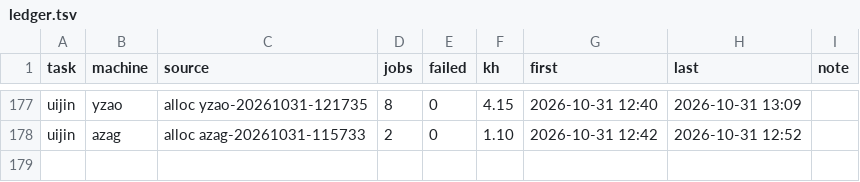
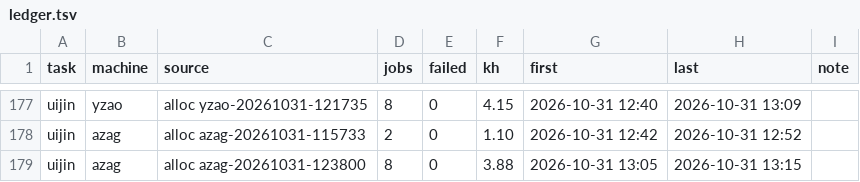
Before and after one commit to laussy/ten-go, a TSV file: ledger.tsv, drawn as a sheet; only a part is shown, gaps mark what is left out.

Commit message:
done: azag-20261031-123800: 3.9 kh spent

```diff
--- a/ledger.tsv
+++ b/ledger.tsv
@@ -178 +178,2 @@ uijin	yzao	alloc yzao-20261031-121735	8	0	4.15	2026-10-31 12:40	2026-10-31 13:09
 uijin	azag	alloc azag-20261031-115733	2	0	1.10	2026-10-31 12:42	2026-10-31 12:52	
+uijin	azag	alloc azag-20261031-123800	8	0	3.88	2026-10-31 13:05	2026-10-31 13:15	
```
